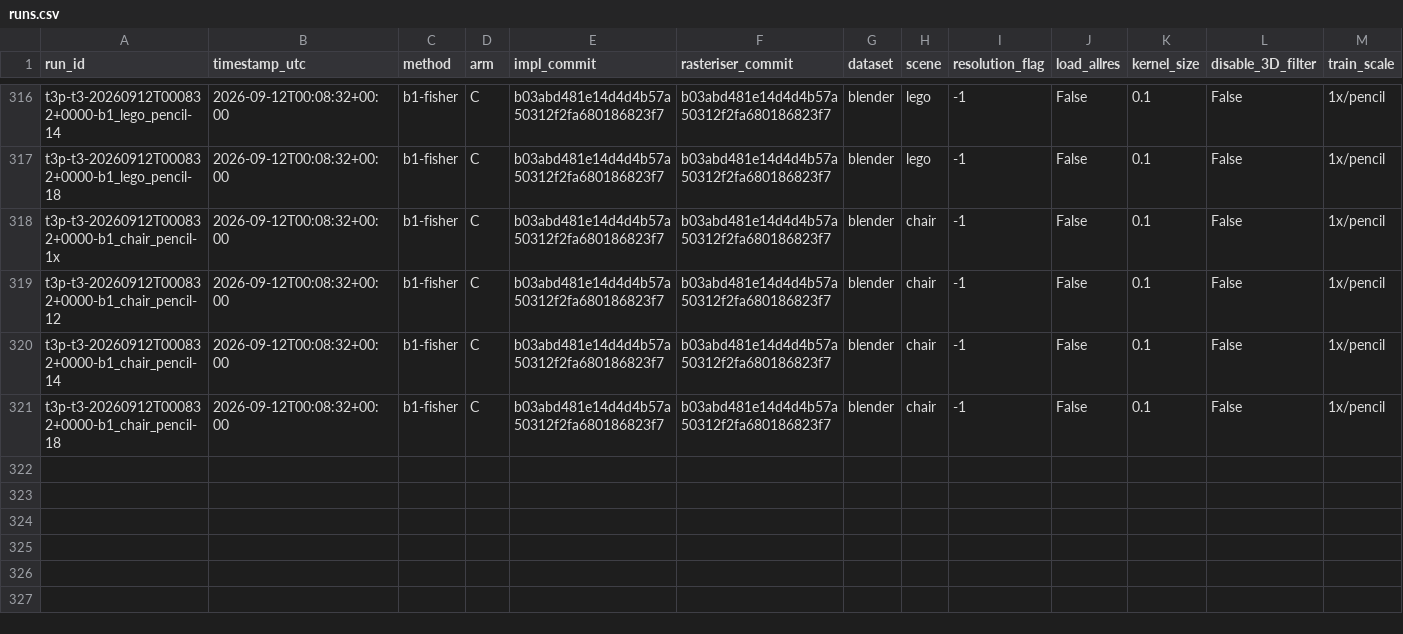
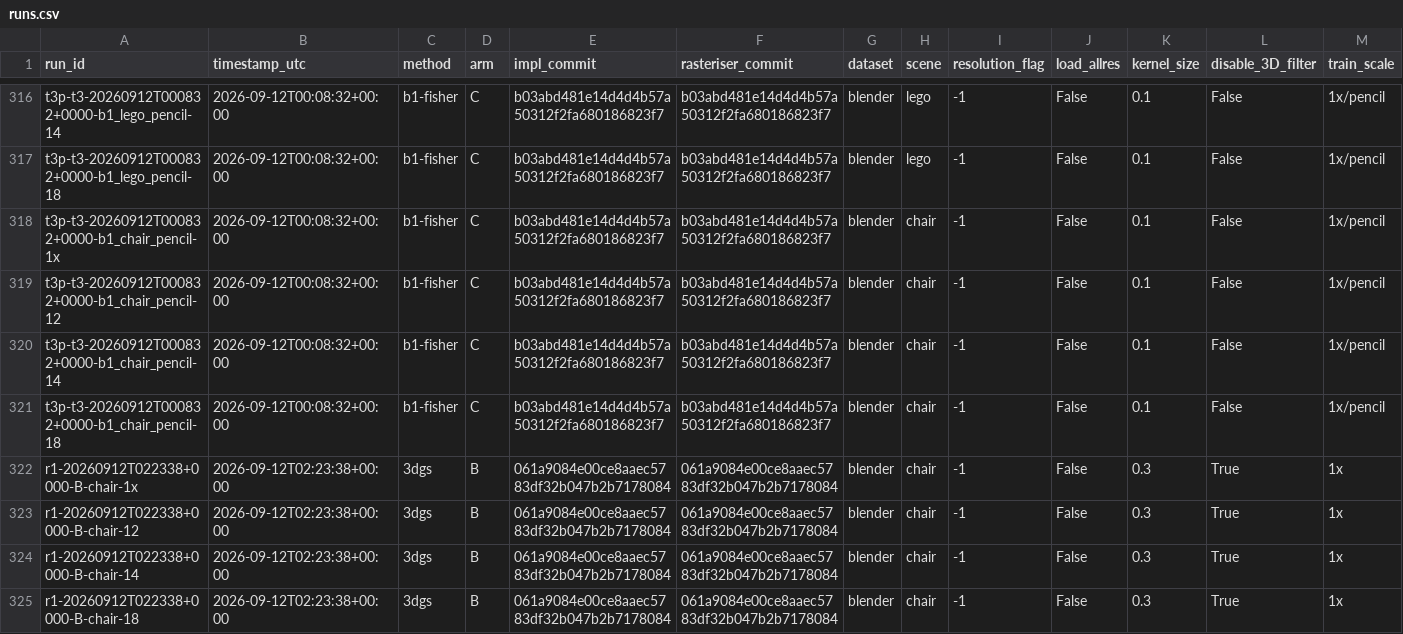
Before and after one commit to ridash2005/mip-splatting, a CSV file: results/runs.csv, drawn as a sheet; only a part is shown, gaps mark what is left out; rows hold the shown columns only; the diff names each change by its address in the sheet, - before the commit and + after, or states it on an @@ line.

```diff
--- a/results/runs.csv
+++ b/results/runs.csv
+row 322: r1-20260912T022338+0000-B-chair-1x | 2026-09-12T02:23:38+00:00 | 3dgs | B | 061a9084e00ce8aaec5783df32b047b2b7178084 | 061a9084e00ce8aaec5783df32b047b2b7178084 | blender | chair | -1 | False | 0.3 | True | 1x
+row 323: r1-20260912T022338+0000-B-chair-12 | 2026-09-12T02:23:38+00:00 | 3dgs | B | 061a9084e00ce8aaec5783df32b047b2b7178084 | 061a9084e00ce8aaec5783df32b047b2b7178084 | blender | chair | -1 | False | 0.3 | True | 1x
+row 324: r1-20260912T022338+0000-B-chair-14 | 2026-09-12T02:23:38+00:00 | 3dgs | B | 061a9084e00ce8aaec5783df32b047b2b7178084 | 061a9084e00ce8aaec5783df32b047b2b7178084 | blender | chair | -1 | False | 0.3 | True | 1x
+row 325: r1-20260912T022338+0000-B-chair-18 | 2026-09-12T02:23:38+00:00 | 3dgs | B | 061a9084e00ce8aaec5783df32b047b2b7178084 | 061a9084e00ce8aaec5783df32b047b2b7178084 | blender | chair | -1 | False | 0.3 | True | 1x
```
Also changed, not shown: 4 other files.
